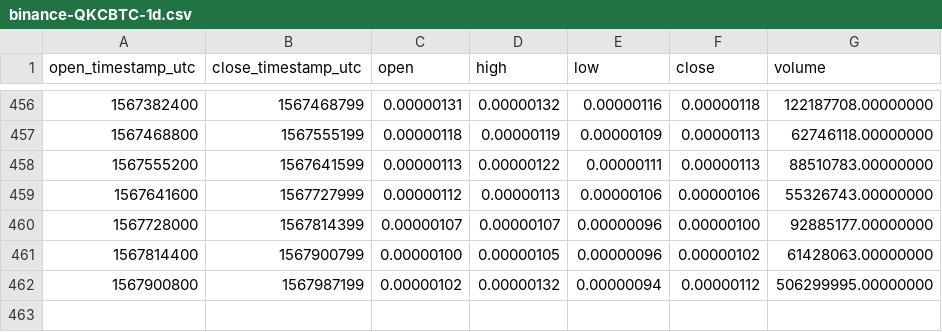
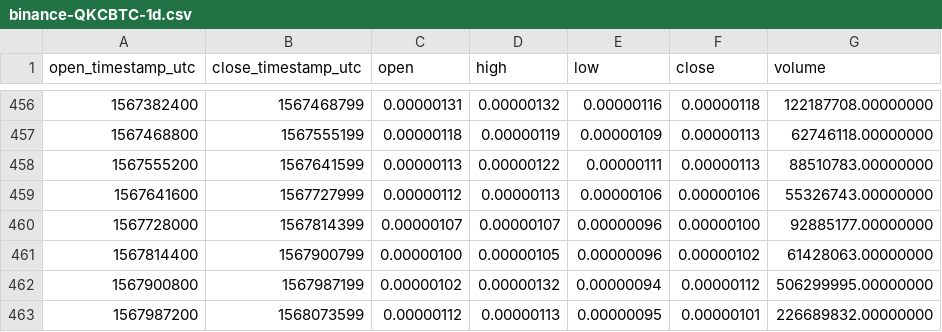
Before and after one commit to cryptobigbro/binance-QKCBTC, a CSV file: binance-QKCBTC-1d.csv, drawn as a sheet; only a part is shown, gaps mark what is left out; the diff names each change by its address in the sheet, - before the commit and + after, or states it on an @@ line.

```diff
--- a/binance-QKCBTC-1d.csv
+++ b/binance-QKCBTC-1d.csv
+row 463: 1567987200 | 1568073599 | 0.00000112 | 0.00000113 | 0.00000095 | 0.00000101 | 226689832.00000000
```
Also changed, not shown: binance-QKCBTC-1h.csv.
